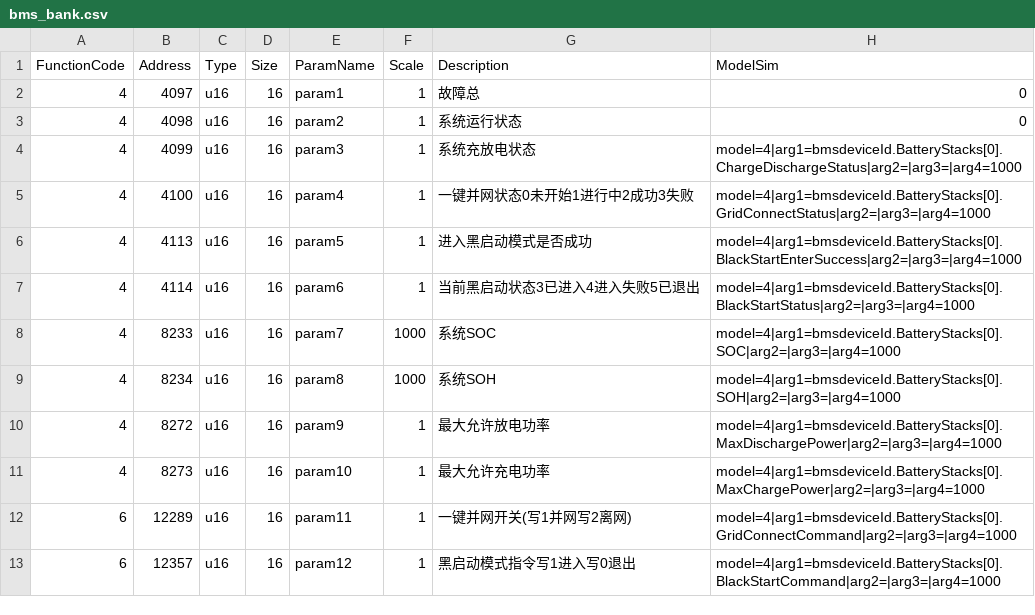
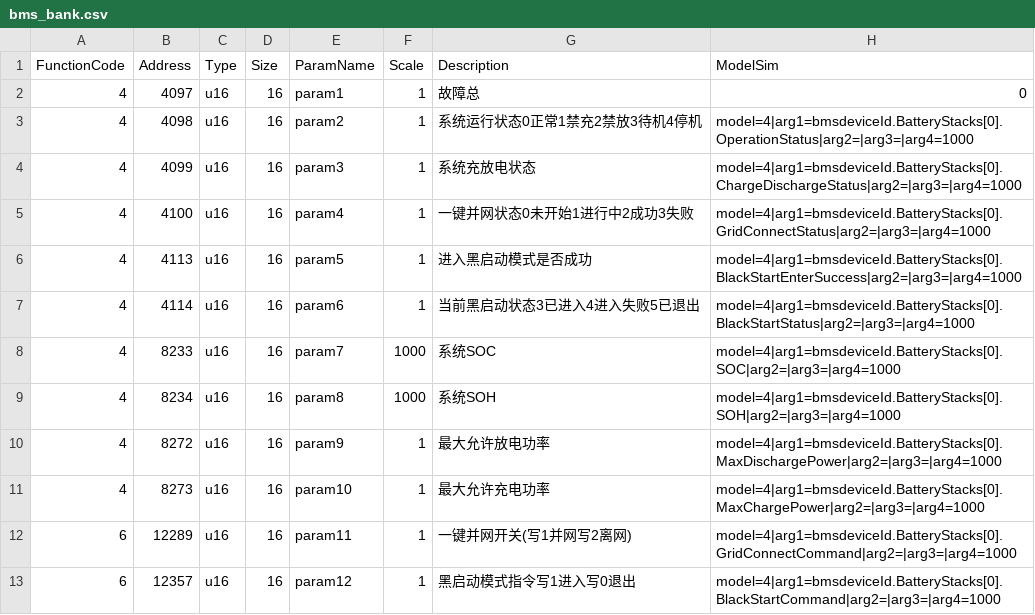
Before and after one commit to lonelysyp123/simulator, a CSV file: pointmaps/lc/bms_bank.csv, drawn as a sheet.

```diff
--- a/pointmaps/lc/bms_bank.csv
+++ b/pointmaps/lc/bms_bank.csv
@@ -2,3 +2,3 @@ FunctionCode,Address,Type,Size,ParamName,Scale,Description,ModelSim
 4,4097,u16,16,param1,1,故障总,0
-4,4098,u16,16,param2,1,系统运行状态,0
+4,4098,u16,16,param2,1,系统运行状态0正常1禁充2禁放3待机4停机,model=4|arg1=bmsdeviceId.BatteryStacks[0].OperationStatus|arg2=|arg3=|arg4=1000
 4,4099,u16,16,param3,1,系统充放电状态,model=4|arg1=bmsdeviceId.BatteryStacks[0].ChargeDischargeStatus|arg2=|arg3=|arg4=1000
```
Also changed, not shown: pointmaps/battery/bms_bank.csv, pointmaps/battery/emu.csv, 46 other files.
